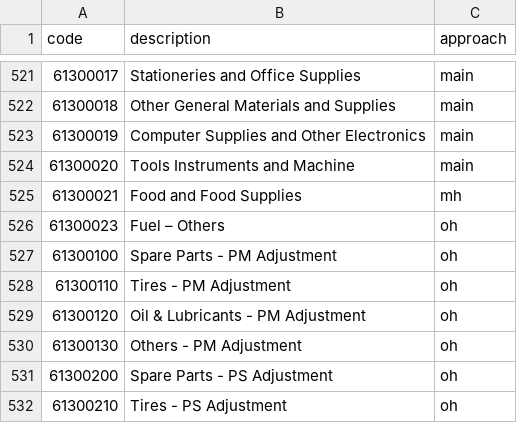
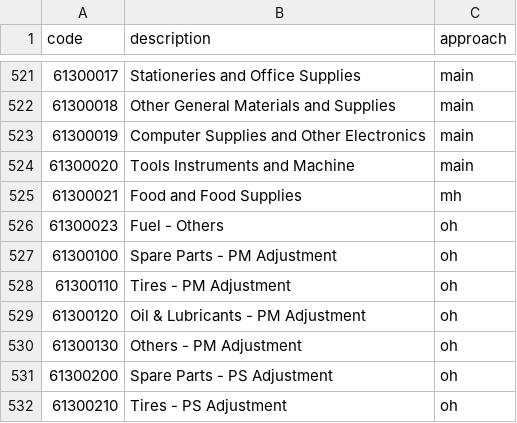
Before and after one commit to basilrabi/mansched, a CSV file: data-raw/acSAP.csv, drawn as a sheet; only a part is shown, gaps mark what is left out.

```diff
--- a/data-raw/acSAP.csv
+++ b/data-raw/acSAP.csv
@@ -525,3 +525,3 @@ code,description,approach
 61300021,Food and Food Supplies,mh
-61300023,Fuel – Others,oh
+61300023,Fuel - Others,oh
 61300100,Spare Parts - PM Adjustment,oh
```
Also changed, not shown: 4 other files.
